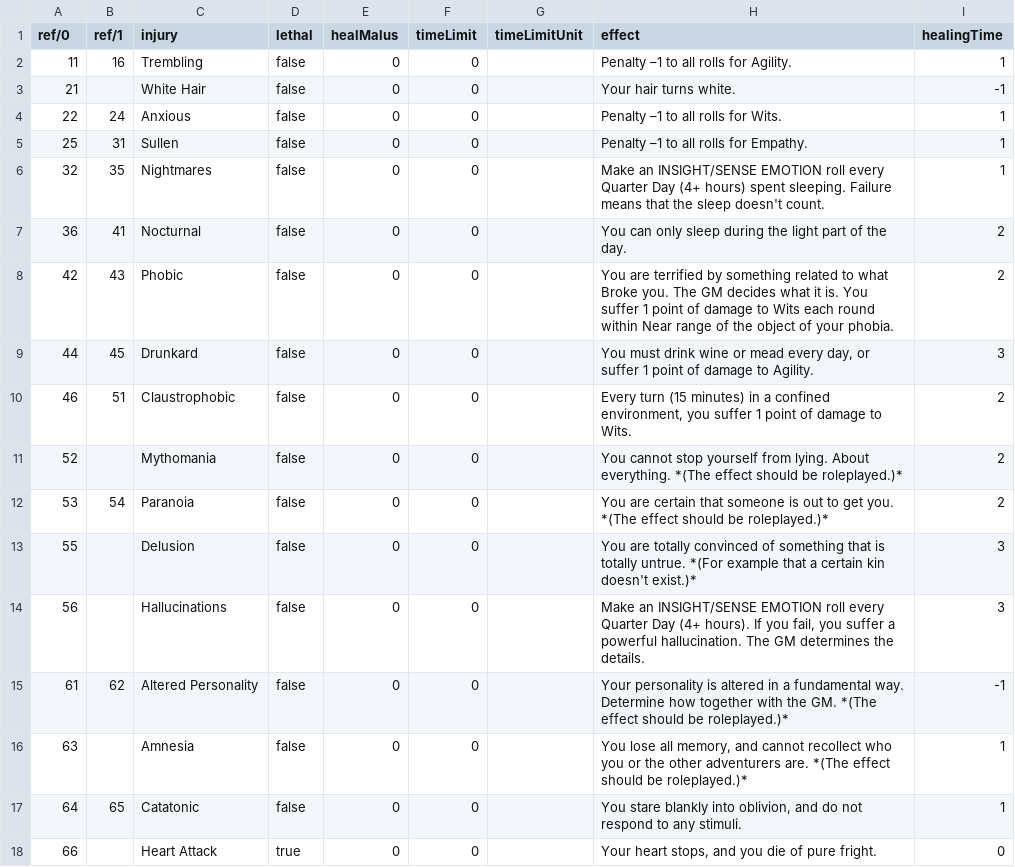
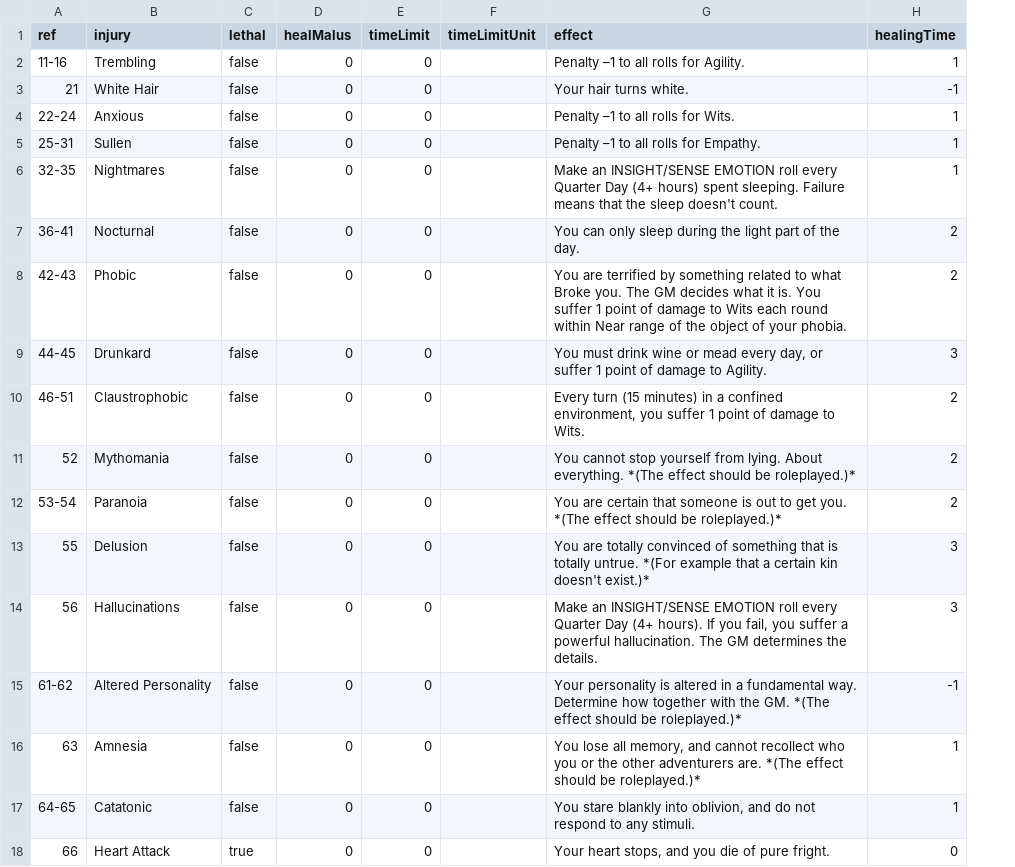
Before and after one commit to Stefouch/sebedius-yearzero-discord-bot, a CSV file: data/crits/crits-fbl-h.en.csv, drawn as a sheet; the diff names each change by its address in the sheet, - before the commit and + after, or states it on an @@ line.

Commit message:
Update crits-fbl-h.en.csv

```diff
--- a/data/crits/crits-fbl-h.en.csv
+++ b/data/crits/crits-fbl-h.en.csv
-column B (ref/1), rows 2-17: 16 |  | 24 | 31 | 35 | 41 | 43 | 45 | 51 |  | 54 |  |  | 62 |  | 65
-A1: ref/0
+A1: ref
-A2 (ref): 11
+A2 (ref): 11-16
-A4 (ref): 22
+A4 (ref): 22-24
-A5 (ref): 25
+A5 (ref): 25-31
-A6 (ref): 32
+A6 (ref): 32-35
-A7 (ref): 36
+A7 (ref): 36-41
-A8 (ref): 42
+A8 (ref): 42-43
-A9 (ref): 44
+A9 (ref): 44-45
-A10 (ref): 46
+A10 (ref): 46-51
-A12 (ref): 53
+A12 (ref): 53-54
-A15 (ref): 61
+A15 (ref): 61-62
-A17 (ref): 64
+A17 (ref): 64-65
```
